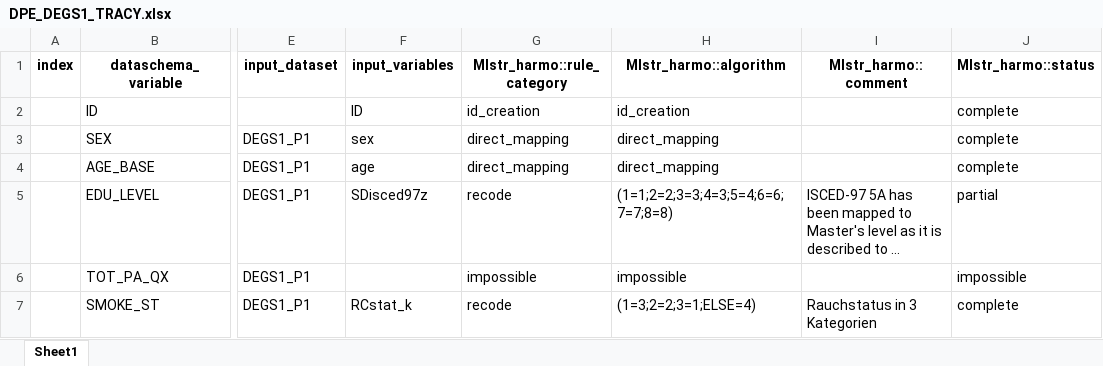
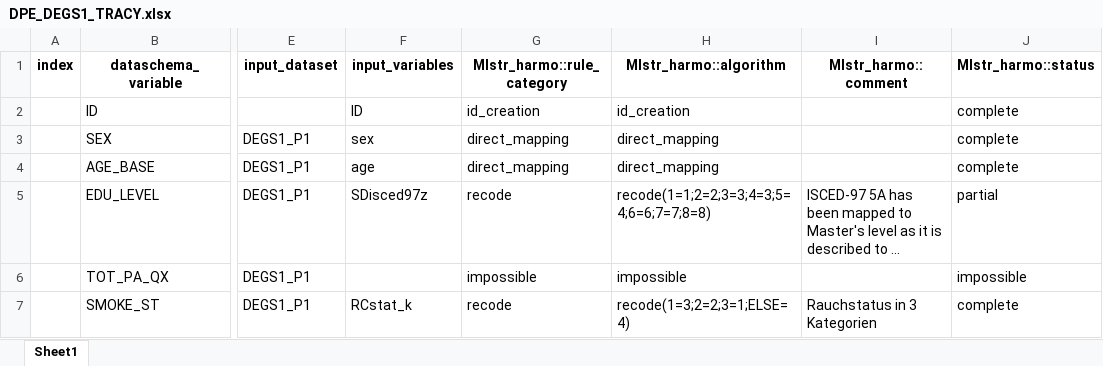
Before and after one commit to nfdi4health/use-cases-harmonisation, an Excel workbook: analyst/Tracy/rmonize/data_proc_elem/DPE_DEGS1_TRACY.xlsx, sheet Sheet1, drawn as a sheet; only a part is shown, gaps mark what is left out; long unchanged cells end in …; values as stored, in another font and other column widths than the file's, no borders; the diff names each change by its address in the sheet, - before the commit and + after, or states it on an @@ line.

```diff
--- a/analyst/Tracy/rmonize/data_proc_elem/DPE_DEGS1_TRACY.xlsx (sheet Sheet1)
+++ b/analyst/Tracy/rmonize/data_proc_elem/DPE_DEGS1_TRACY.xlsx (sheet Sheet1)
-H5 (Mlstr_harmo::algorithm): (1=1;2=2;3=3;4=3;5=4;6=6;7=7;8=8)
+H5 (Mlstr_harmo::algorithm): recode(1=1;2=2;3=3;4=3;5=4;6=6;7=7;8=8)
-H7 (Mlstr_harmo::algorithm): (1=3;2=2;3=1;ELSE=4)
+H7 (Mlstr_harmo::algorithm): recode(1=3;2=2;3=1;ELSE=4)
```
Also changed, not shown: analyst/Franzi/rmonize/data_dictionary/DD_DEGS1_FRANZI.xlsx, analyst/Franzi/rmonize/data_proc_elem/DPE_DEGS1_FRANZI.xlsx, 3 other files.
